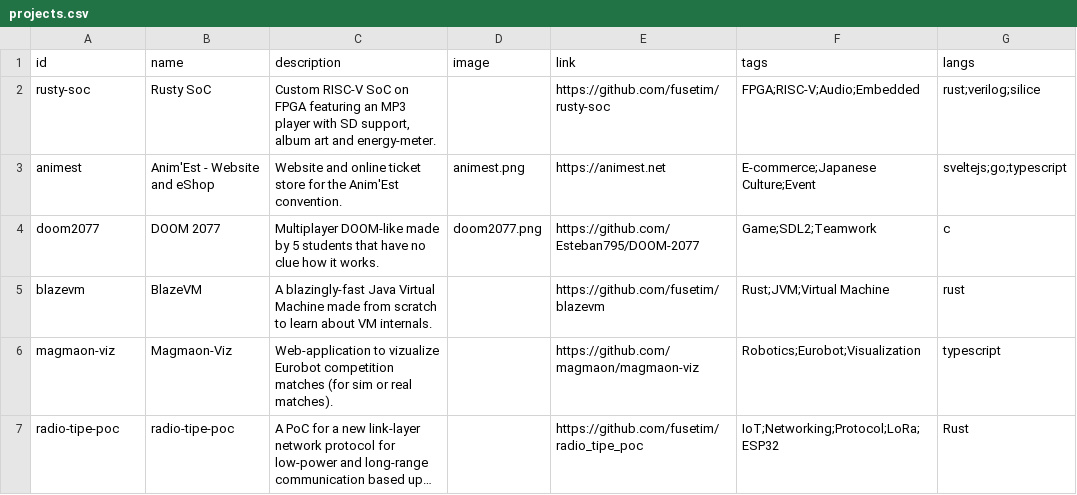
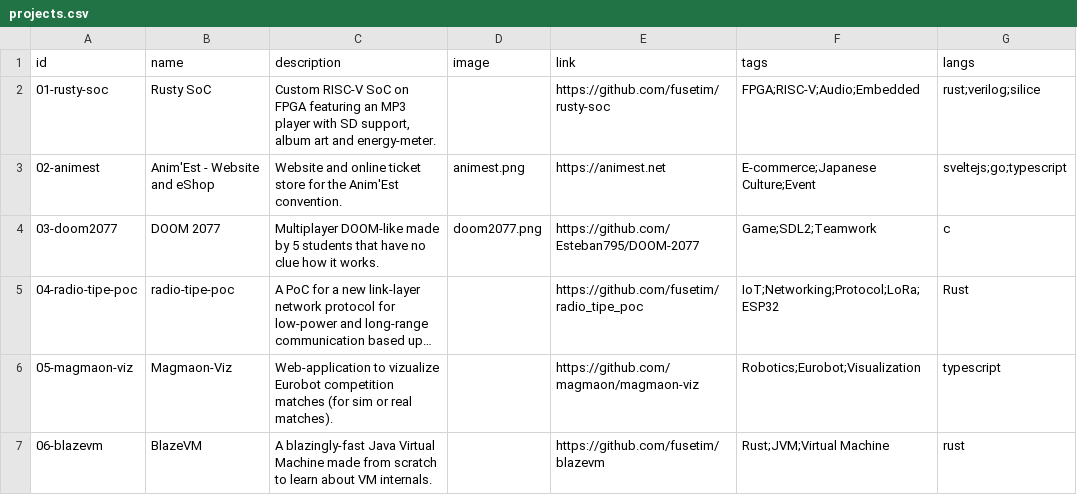
Before and after one commit to fusetim/homeblog, a CSV file: src/data/projects/projects.csv, drawn as a sheet; long unchanged cells end in …; removed rows and columns are numbered as before the commit, all else as after; the diff names each change by its address in the sheet, - before the commit and + after, or states it on an @@ line.

```diff
--- a/src/data/projects/projects.csv
+++ b/src/data/projects/projects.csv
-A2 (id): rusty-soc
+A2 (id): 01-rusty-soc
-A3 (id): animest
+A3 (id): 02-animest
-A4 (id): doom2077
+A4 (id): 03-doom2077
-row 5: blazevm | BlazeVM | A blazingly-fast Java Virtual Machine made from scratch to learn about VM internals. |  | https://github.com/fusetim/blazevm | Rust;JVM;Virtual Machine | rust
-row 6: magmaon-viz | Magmaon-Viz | Web-application to vizualize Eurobot competition matches (for sim or real matches). |  | https://github.com/magmaon/magmaon-viz | Robotics;Eurobot;Visualization | typescript
-A5 (id): radio-tipe-poc
+A5 (id): 04-radio-tipe-poc
+row 6: 05-magmaon-viz | Magmaon-Viz | Web-application to vizualize Eurobot competition matches (for sim or real matches). |  | https://github.com/magmaon/magmaon-viz | Robotics;Eurobot;Visualization | typescript
+row 7: 06-blazevm | BlazeVM | A blazingly-fast Java Virtual Machine made from scratch to learn about VM internals. |  | https://github.com/fusetim/blazevm | Rust;JVM;Virtual Machine | rust
```
Also changed, not shown: 2 other files.
